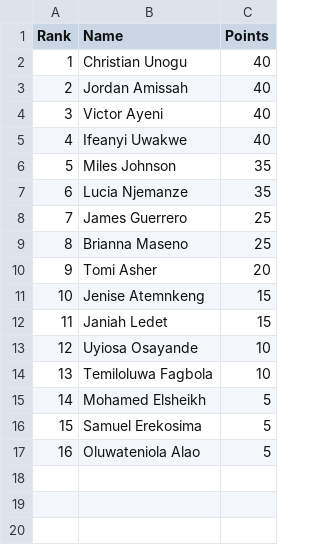
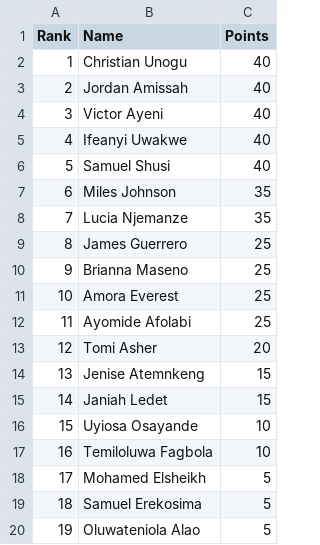
Before and after one commit to utsahistorian/utsansbewebsite, a CSV file: leaderboard.csv, drawn as a sheet; addresses are those after the commit; the diff names each change by its address in the sheet, - before the commit and + after, or states it on an @@ line.

Commit message:
Leaderboard Update #2

```diff
--- a/leaderboard.csv
+++ b/leaderboard.csv
+row 6: 5 | Samuel Shusi | 40
@@ column A (Rank) renumbered from row 7 down @@
+row 11: 10 | Amora Everest | 25
+row 12: 11 | Ayomide Afolabi | 25
```
